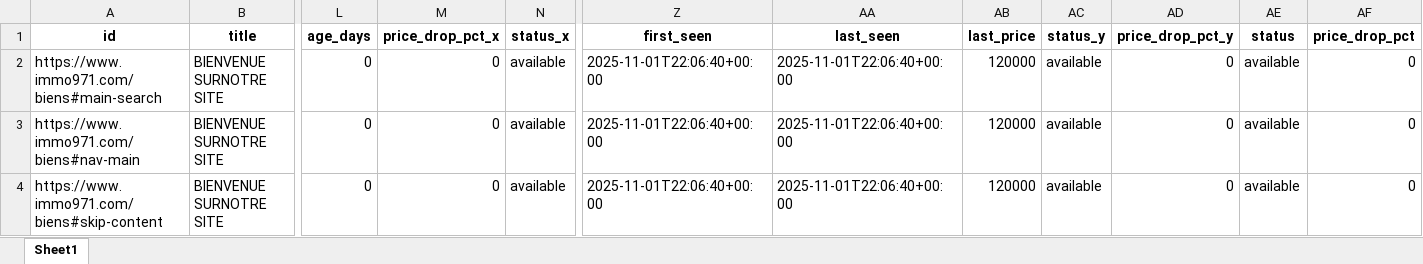
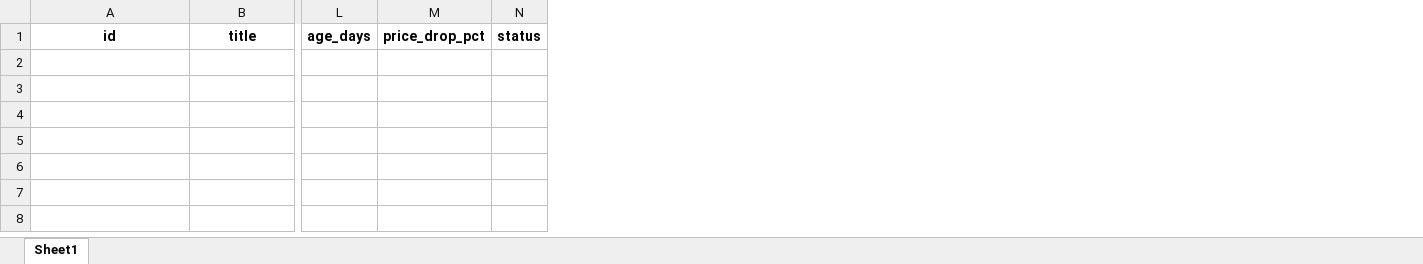
Before and after one commit to Zia971/immo-opportunit-s, an Excel workbook: output/top10.xlsx, sheet Sheet1, drawn as a sheet; only a part is shown, gaps mark what is left out; values as stored, in another font and other column widths than the file's, no borders; removed rows and columns are numbered as before the commit, all else as after; rows hold the shown columns only; the diff names each change by its address in the sheet, - before the commit and + after, or states it on an @@ line.

Commit message:
update outputs

```diff
--- a/output/top10.xlsx (sheet Sheet1)
+++ b/output/top10.xlsx (sheet Sheet1)
-column M, row 1: price_drop_pct_x
-column N, row 1: status_x
+column M, row 1: price_drop_pct
+column N, row 1: status
-column Z, row 1: first_seen
-column AA, row 1: last_seen
-column AB, row 1: last_price
-column AC, row 1: status_y
-column AD, row 1: price_drop_pct_y
-column AE, row 1: status
-column AF, row 1: price_drop_pct
-row 2: https://www.immo971.com/biens#main-search | BIENVENUE SURNOTRE SITE | 0 | 0 | available | 2025-11-01T22:06:40+00:00 | 2025-11-01T22:06:40+00:00 | 120000 | available | 0 | available | 0
-row 3: https://www.immo971.com/biens#nav-main | BIENVENUE SURNOTRE SITE | 0 | 0 | available | 2025-11-01T22:06:40+00:00 | 2025-11-01T22:06:40+00:00 | 120000 | available | 0 | available | 0
-row 4: https://www.immo971.com/biens#skip-content | BIENVENUE SURNOTRE SITE | 0 | 0 | available | 2025-11-01T22:06:40+00:00 | 2025-11-01T22:06:40+00:00 | 120000 | available | 0 | available | 0
```
